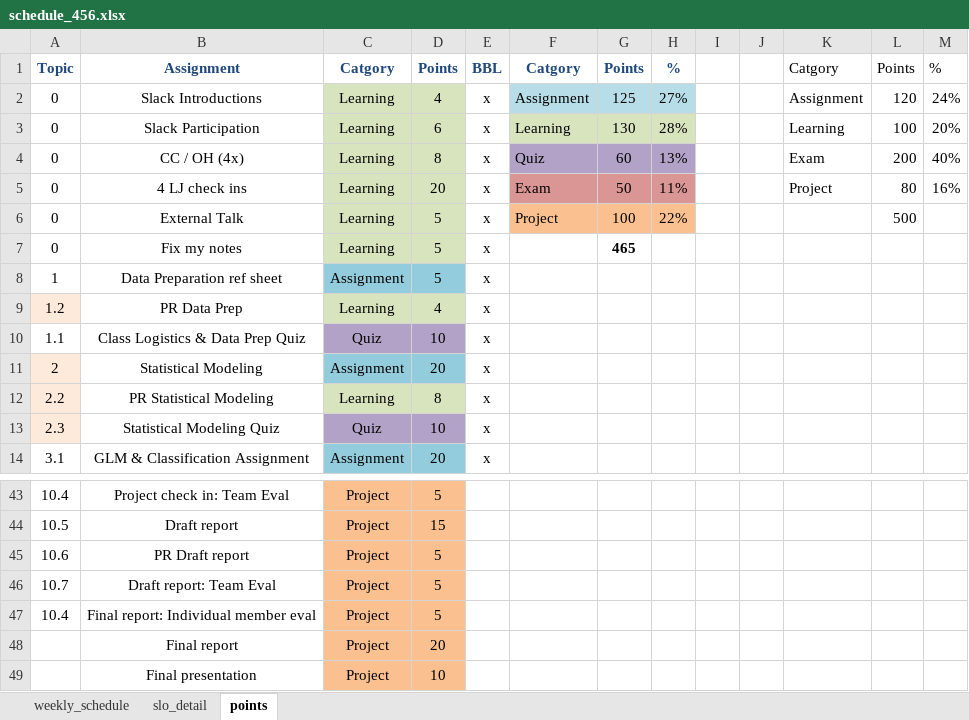
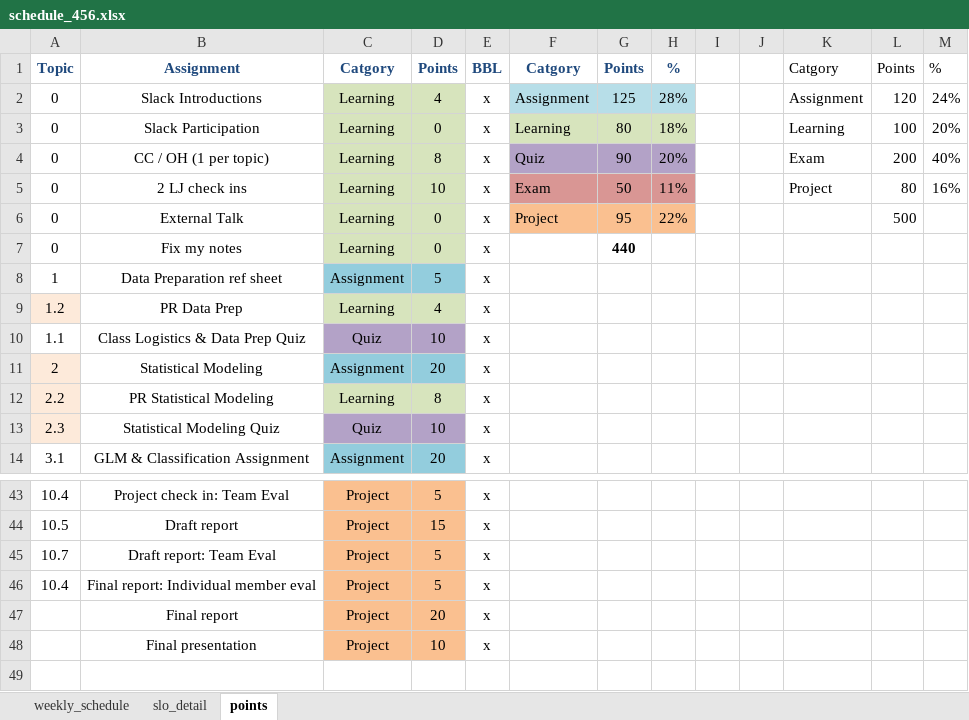
Before and after one commit to norcalbiostat/MATH456, an Excel workbook: schedule_456.xlsx, sheet points, drawn as a sheet; only a part is shown, gaps mark what is left out; values as stored, in another font and other column widths than the file's, no borders; removed rows and columns are numbered as before the commit, all else as after; the diff covers the shown part only; the diff names each change by its address in the sheet, - before the commit and + after, or states it on an @@ line.

```diff
--- a/schedule_456.xlsx (sheet points)
+++ b/schedule_456.xlsx (sheet points)
-H2: 27%
+H2: 28%
-D3: 6
+D3: 0
-G3: 130
+G3: 80
-H3: 28%
+H3: 18%
-B4: CC / OH (4x)
+B4: CC / OH (1 per topic)
-G4: 60
+G4: 90
-H4: 13%
+H4: 20%
-B5: 4 LJ check ins
+B5: 2 LJ check ins
-D5: 20
+D5: 10
-D6:D7: 5
+D6:D7: 0
-G6: 100
+G6: 95
-G7: 465
+G7: 440
-E43:E44: (empty)
+E43:E44: x
-row 45: 10.6 | PR Draft report | Project | 5
-E45:E48: (empty)
+E45:E48: x
```
Also changed, not shown: 6 added rows, 6 removed rows and 28 edited cells elsewhere in this sheet, sheet slo_detail, sheet weekly_schedule, formulas that keep their value, 13 other files.
